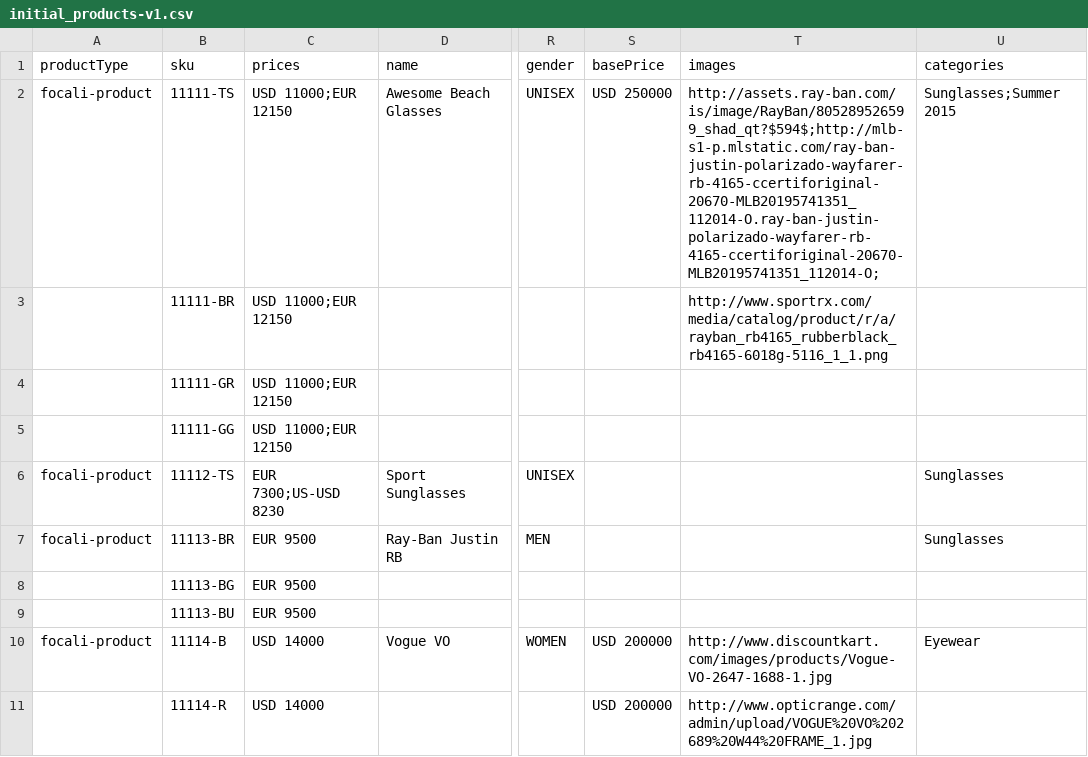
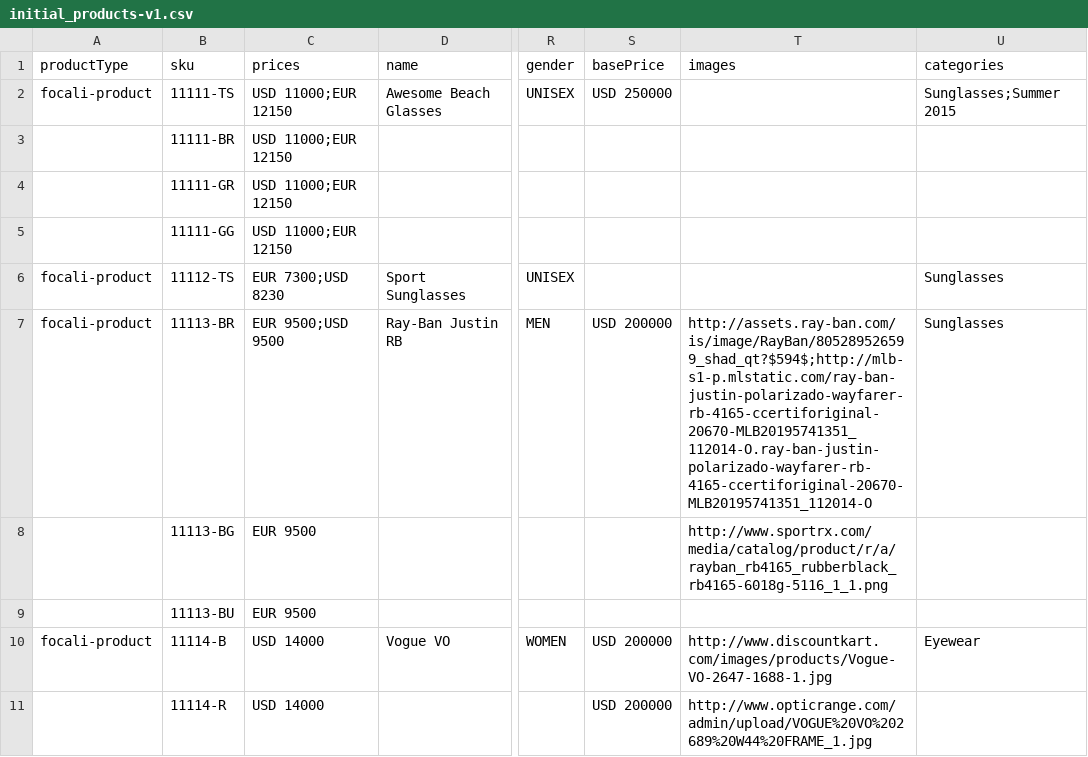
Before and after one commit to ebonertz/calibro, a CSV file: sphere/product/initial_products-v1.csv, drawn as a sheet; only a part is shown, gaps mark what is left out; the diff names each change by its address in the sheet, - before the commit and + after, or states it on an @@ line.

Commit message:
Fix sorting and basePrice

```diff
--- a/sphere/product/initial_products-v1.csv
+++ b/sphere/product/initial_products-v1.csv
-T2 (images): http://assets.ray-ban.com/is/image/RayBan/805289526599_shad_qt?$594$;http://mlb-s1-p.mlstatic.com/ray-ban-justin-polarizado-wayfarer-rb-4165-ccertiforiginal-20670-MLB20195741351_112014-O.ray-ban-justin-polarizado-wayfarer-rb-4165-ccertiforiginal-20670-MLB20195741351_112014-O;
+T2 (images): (empty)
-T3 (images): http://www.sportrx.com/media/catalog/product/r/a/rayban_rb4165_rubberblack_rb4165-6018g-5116_1_1.png
+T3 (images): (empty)
-C6 (prices): EUR 7300;US-USD 8230
+C6 (prices): EUR 7300;USD 8230
-C7 (prices): EUR 9500
+C7 (prices): EUR 9500;USD 9500
-S7 (basePrice): (empty)
+S7 (basePrice): USD 200000
-T7 (images): (empty)
+T7 (images): http://assets.ray-ban.com/is/image/RayBan/805289526599_shad_qt?$594$;http://mlb-s1-p.mlstatic.com/ray-ban-justin-polarizado-wayfarer-rb-4165-ccertiforiginal-20670-MLB20195741351_112014-O.ray-ban-justin-polarizado-wayfarer-rb-4165-ccertiforiginal-20670-MLB20195741351_112014-O
-T8 (images): (empty)
+T8 (images): http://www.sportrx.com/media/catalog/product/r/a/rayban_rb4165_rubberblack_rb4165-6018g-5116_1_1.png
```
Also changed, not shown: 5 other files.
